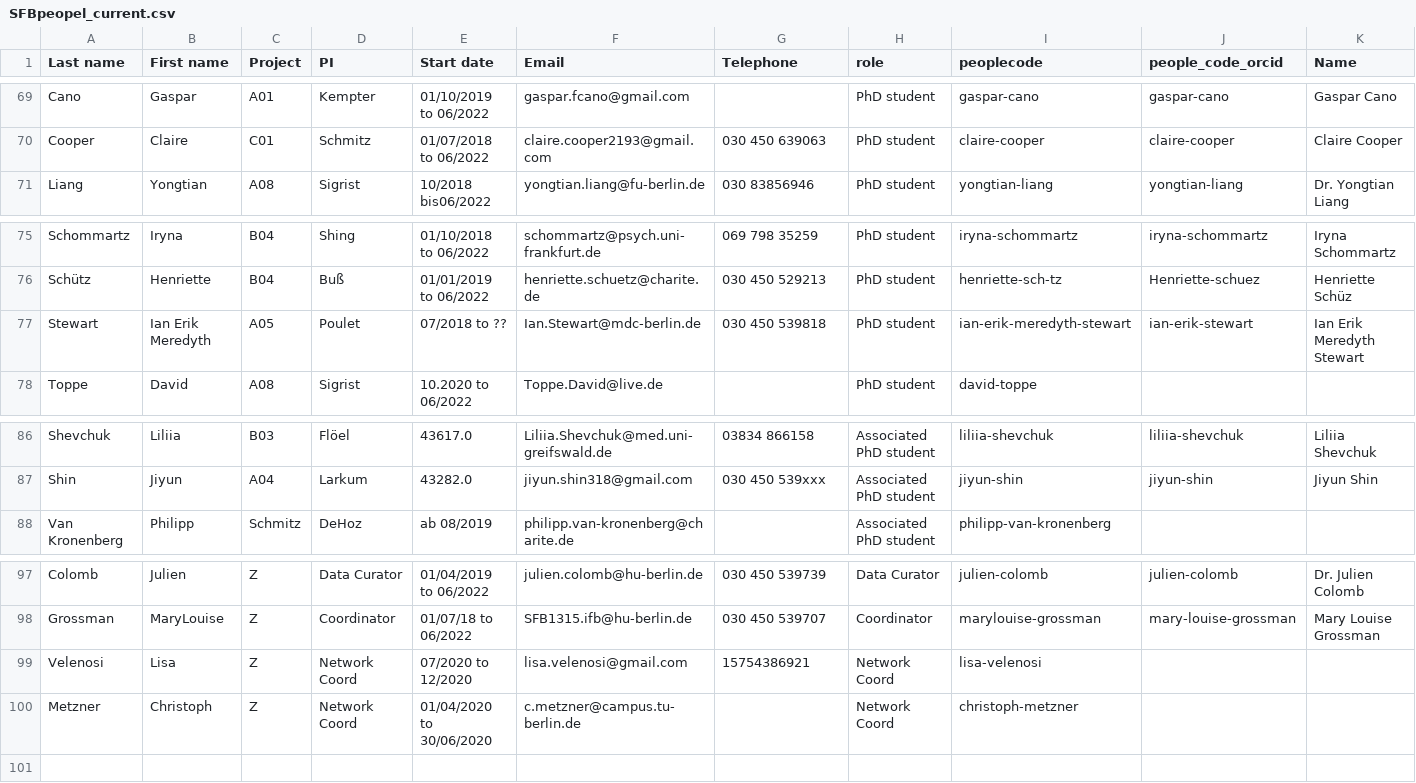
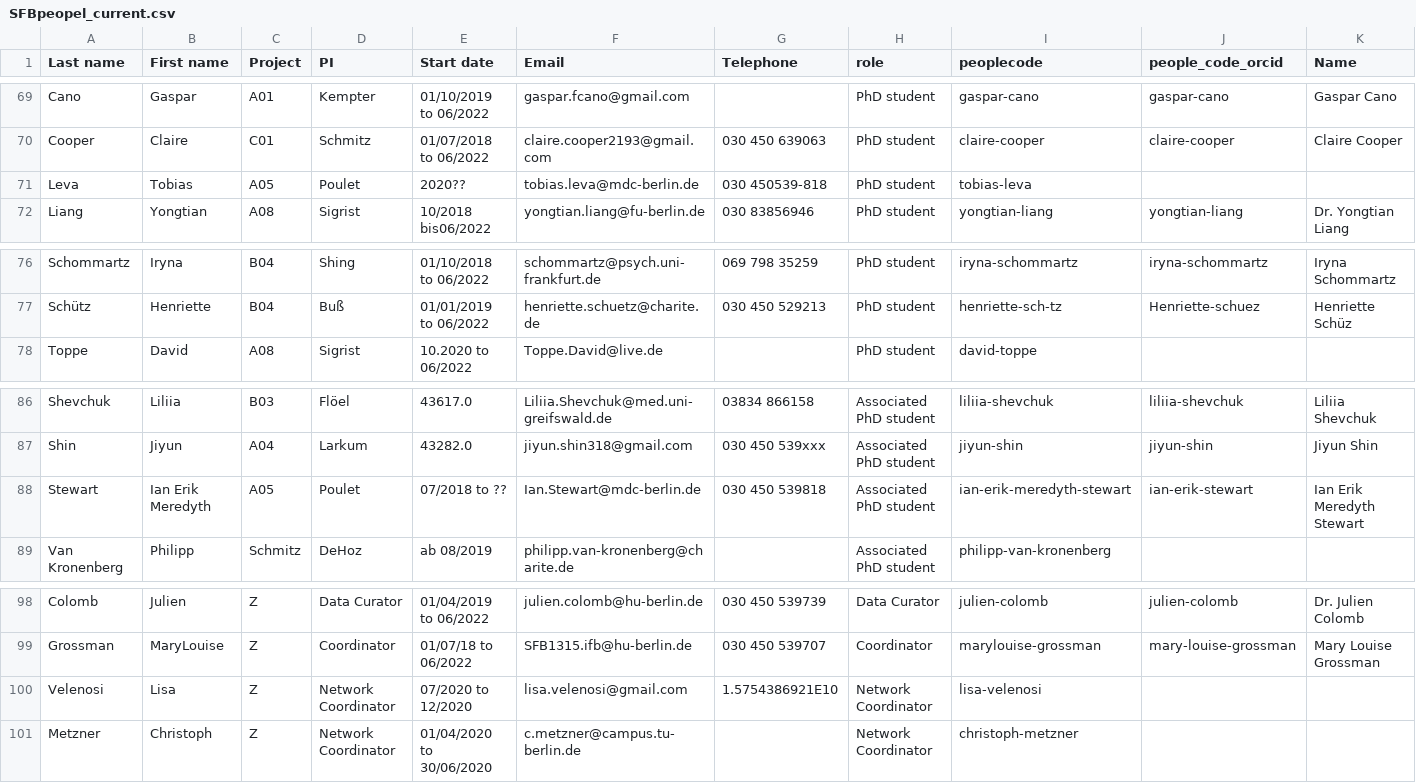
Before and after one commit to memory-consolidation/academic-kickstart, a CSV file: automation_websiteelementscreation/SFBpeopel_current.csv, drawn as a sheet; only a part is shown, gaps mark what is left out; removed rows and columns are numbered as before the commit, all else as after; rows hold the shown columns only; the diff names each change by its address in the sheet, - before the commit and + after, or states it on an @@ line.

Commit message:
update people

```diff
--- a/automation_websiteelementscreation/SFBpeopel_current.csv
+++ b/automation_websiteelementscreation/SFBpeopel_current.csv
+row 71: Leva | Tobias | A05 | Poulet | 2020?? | tobias.leva@mdc-berlin.de | 030 450539-818 | PhD student | tobias-leva
-row 77: Stewart | Ian Erik Meredyth | A05 | Poulet | 07/2018 to ?? | Ian.Stewart@mdc-berlin.de | 030 450 539818 | PhD student | ian-erik-meredyth-stewart | ian-erik-stewart | Ian Erik Meredyth Stewart
+row 88: Stewart | Ian Erik Meredyth | A05 | Poulet | 07/2018 to ?? | Ian.Stewart@mdc-berlin.de | 030 450 539818 | Associated PhD student | ian-erik-meredyth-stewart | ian-erik-stewart | Ian Erik Meredyth Stewart
-D100:D101 (PI): Network Coord
+D100:D101 (PI): Network Coordinator
-G100 (Telephone): 15754386921
+G100 (Telephone): 1.5754386921E10
-H100:H101 (role): Network Coord
+H100:H101 (role): Network Coordinator
```
Also changed, not shown: automation_websiteelementscreation/newlistfromgoogle.csv, 7 other files.
